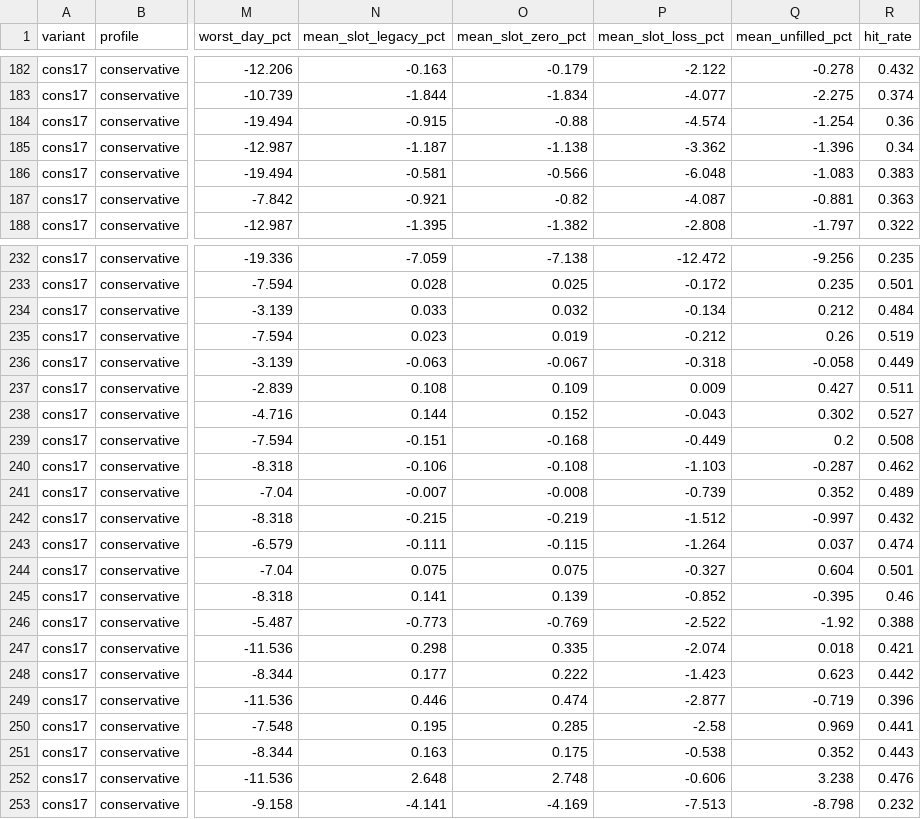
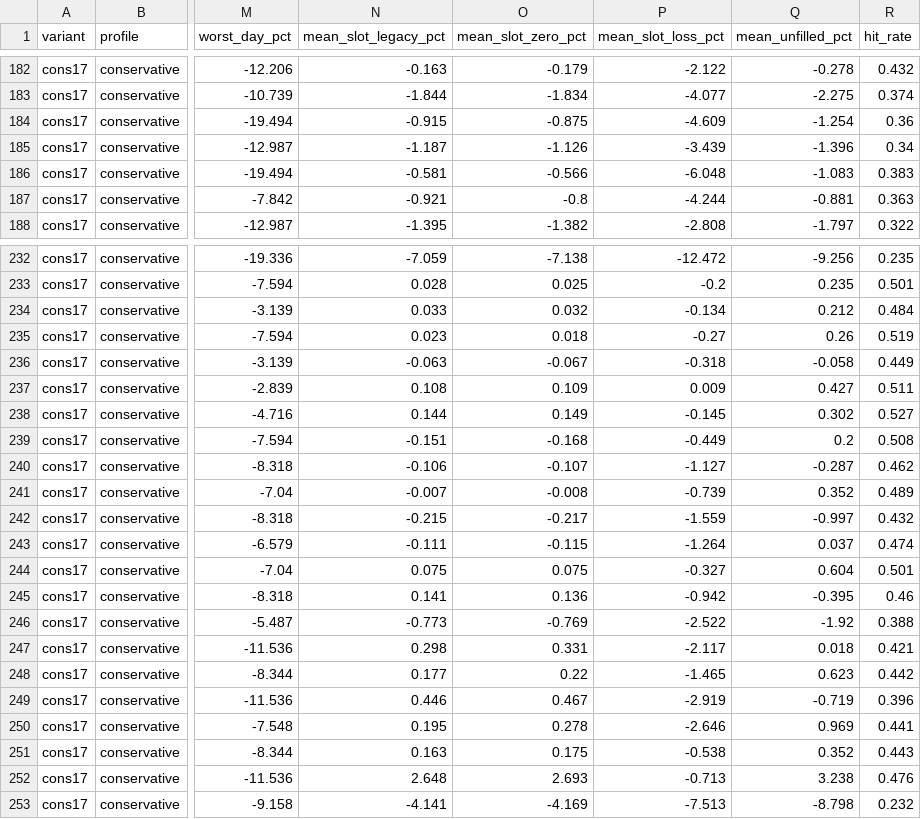
Before and after one commit to iroha1145/option-pro, a CSV file: research/option_pro_us_eod_v1/return_pack/full_market_v1_7/results/stage1_reeval/metrics.csv, drawn as a sheet; only a part is shown, gaps mark what is left out; the diff covers the shown part only; the diff names each change by its address in the sheet, - before the commit and + after, or states it on an @@ line.

```diff
--- a/research/option_pro_us_eod_v1/return_pack/full_market_v1_7/results/stage1_reeval/metrics.csv
+++ b/research/option_pro_us_eod_v1/return_pack/full_market_v1_7/results/stage1_reeval/metrics.csv
-O184 (mean_slot_zero_pct): -0.88
+O184 (mean_slot_zero_pct): -0.875
-P184 (mean_slot_loss_pct): -4.574
+P184 (mean_slot_loss_pct): -4.609
-O185 (mean_slot_zero_pct): -1.138
+O185 (mean_slot_zero_pct): -1.126
-P185 (mean_slot_loss_pct): -3.362
+P185 (mean_slot_loss_pct): -3.439
-O187 (mean_slot_zero_pct): -0.82
+O187 (mean_slot_zero_pct): -0.8
-P187 (mean_slot_loss_pct): -4.087
+P187 (mean_slot_loss_pct): -4.244
-P233 (mean_slot_loss_pct): -0.172
+P233 (mean_slot_loss_pct): -0.2
-O235 (mean_slot_zero_pct): 0.019
+O235 (mean_slot_zero_pct): 0.018
-P235 (mean_slot_loss_pct): -0.212
+P235 (mean_slot_loss_pct): -0.27
-O238 (mean_slot_zero_pct): 0.152
+O238 (mean_slot_zero_pct): 0.149
-P238 (mean_slot_loss_pct): -0.043
+P238 (mean_slot_loss_pct): -0.145
-O240 (mean_slot_zero_pct): -0.108
+O240 (mean_slot_zero_pct): -0.107
-P240 (mean_slot_loss_pct): -1.103
+P240 (mean_slot_loss_pct): -1.127
-O242 (mean_slot_zero_pct): -0.219
+O242 (mean_slot_zero_pct): -0.217
-P242 (mean_slot_loss_pct): -1.512
+P242 (mean_slot_loss_pct): -1.559
-O245 (mean_slot_zero_pct): 0.139
+O245 (mean_slot_zero_pct): 0.136
-P245 (mean_slot_loss_pct): -0.852
+P245 (mean_slot_loss_pct): -0.942
-O247 (mean_slot_zero_pct): 0.335
+O247 (mean_slot_zero_pct): 0.331
-P247 (mean_slot_loss_pct): -2.074
+P247 (mean_slot_loss_pct): -2.117
-O248 (mean_slot_zero_pct): 0.222
+O248 (mean_slot_zero_pct): 0.22
-P248 (mean_slot_loss_pct): -1.423
+P248 (mean_slot_loss_pct): -1.465
-O249 (mean_slot_zero_pct): 0.474
+O249 (mean_slot_zero_pct): 0.467
-P249 (mean_slot_loss_pct): -2.877
+P249 (mean_slot_loss_pct): -2.919
-O250 (mean_slot_zero_pct): 0.285
+O250 (mean_slot_zero_pct): 0.278
-P250 (mean_slot_loss_pct): -2.58
+P250 (mean_slot_loss_pct): -2.646
-O252 (mean_slot_zero_pct): 2.748
+O252 (mean_slot_zero_pct): 2.693
-P252 (mean_slot_loss_pct): -0.606
+P252 (mean_slot_loss_pct): -0.713
```
Also changed, not shown: 28 edited cells elsewhere in this file, research/option_pro_us_eod_v1/return_pack/full_market_v1_7/results/stage1_reeval/paired.csv, research/option_pro_us_eod_v1/return_pack/full_market_v1_7/results/stage1_reeval/primary.csv, 32 other files.
